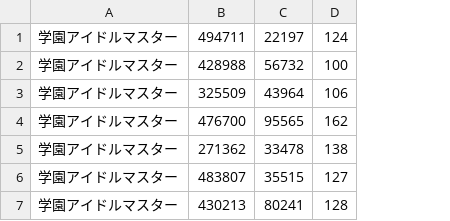
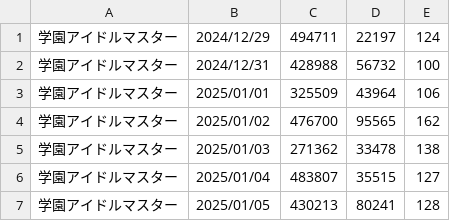
Before and after one commit to iwakiridrcm/youtube-find, a CSV file: gakumasu/gakumasu.csv, drawn as a sheet; the diff names each change by its address in the sheet, - before the commit and + after, or states it on an @@ line.

```diff
--- a/gakumasu/gakumasu.csv
+++ b/gakumasu/gakumasu.csv
+column B, rows 1-7: 2024/12/29 | 2024/12/31 | 2025/01/01 | 2025/01/02 | 2025/01/03 | 2025/01/04 | 2025/01/05
```
Also changed, not shown: metalstorm/metalstorm.csv, starward/starward.csv, 8 other files.
